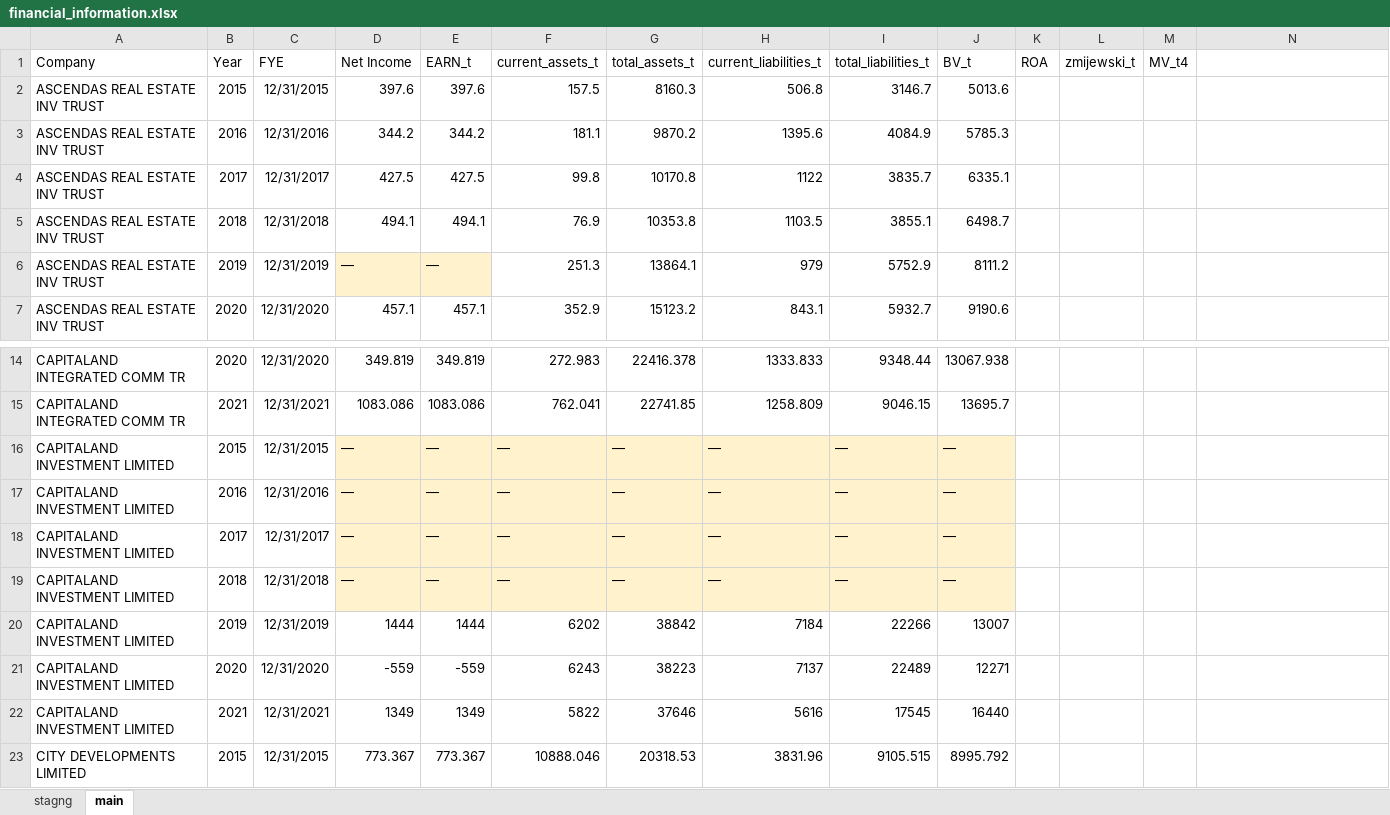
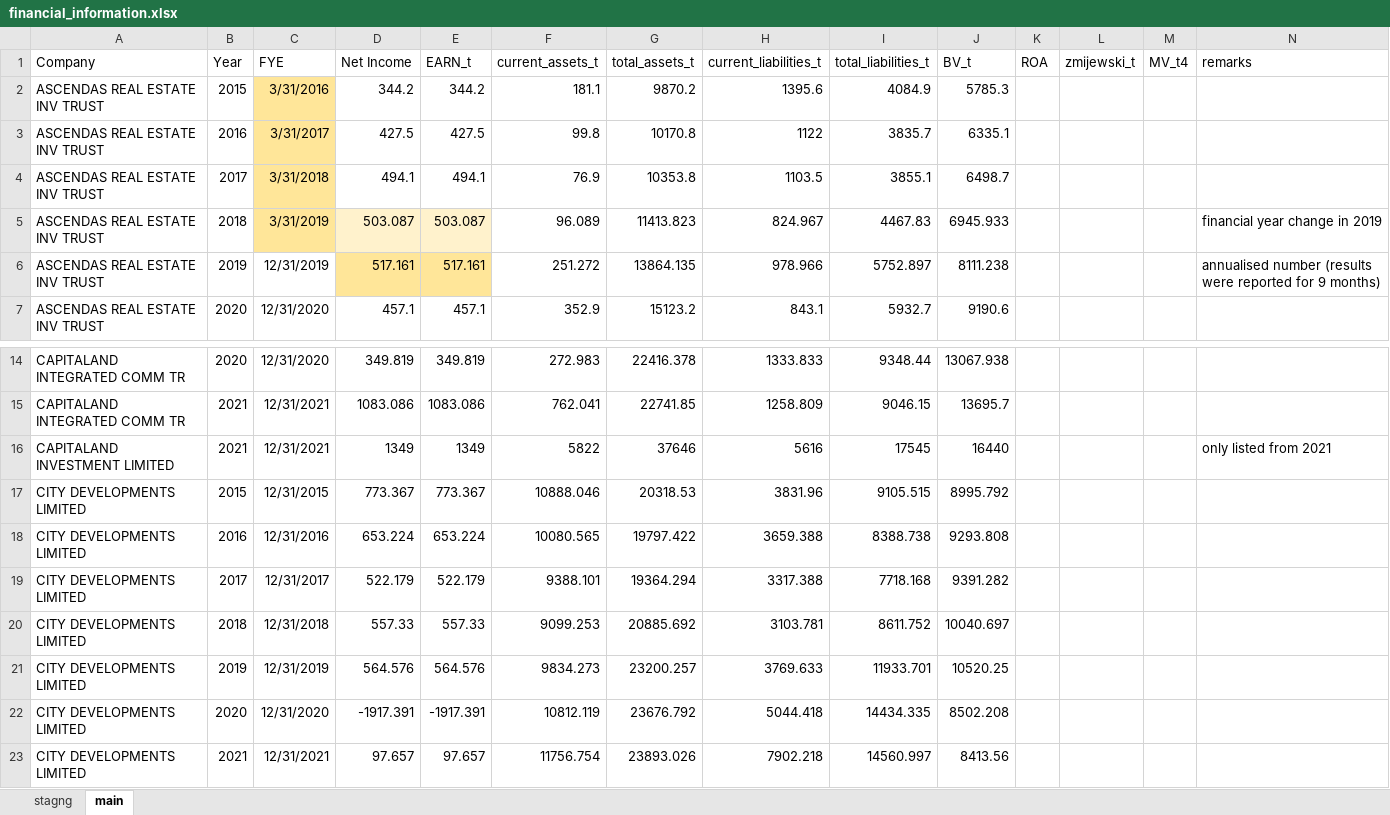
Before and after one commit to jeremychia/NLP-SustainabilityReports-FinancialPerformance, an Excel workbook: Working Documents/financial_information.xlsx, sheet main, drawn as a sheet; only a part is shown, gaps mark what is left out; the shorter side is filled out with more unchanged rows; values as stored, in another font and other column widths than the file's, no borders; removed rows and columns are numbered as before the commit, all else as after; the diff names each change by its address in the sheet, - before the commit and + after, or states it on an @@ line.

```diff
--- a/Working Documents/financial_information.xlsx (sheet main)
+++ b/Working Documents/financial_information.xlsx (sheet main)
-N1: (empty)
+N1: remarks
-row 2: ASCENDAS REAL ESTATE INV TRUST | 2015 | 12/31/2015 | 397.6 | 397.6 | 157.5 | 8160.3 | 506.8 | 3146.7 | 5013.6
-B2 (Year): 2016
+B2 (Year): 2015
-C2 (FYE): 12/31/2016
+C2 (FYE): 3/31/2016
-C2:C4 fill: none
+C2:C4 fill: #FFE699
-B3 (Year): 2017
+B3 (Year): 2016
-C3 (FYE): 12/31/2017
+C3 (FYE): 3/31/2017
-B4 (Year): 2018
+B4 (Year): 2017
-C4 (FYE): 12/31/2018
+C4 (FYE): 3/31/2018
-row 6: ASCENDAS REAL ESTATE INV TRUST | 2019 | 12/31/2019 | — | — | 251.3 | 13864.1 | 979 | 5752.9 | 8111.2
+row 5: ASCENDAS REAL ESTATE INV TRUST | 2018 | 3/31/2019 | 503.087 | 503.087 | 96.089 | 11413.823 | 824.967 | 4467.83 | 6945.933 |  |  |  | financial year change in 2019
+row 6: ASCENDAS REAL ESTATE INV TRUST | 2019 | 12/31/2019 | 517.161 | 517.161 | 251.272 | 13864.135 | 978.966 | 5752.897 | 8111.238 |  |  |  | annualised number (results were reported for 9 months)
-row 16: CAPITALAND INVESTMENT LIMITED | 2015 | 12/31/2015 | — | — | — | — | — | — | —
-row 17: CAPITALAND INVESTMENT LIMITED | 2016 | 12/31/2016 | — | — | — | — | — | — | —
-row 18: CAPITALAND INVESTMENT LIMITED | 2017 | 12/31/2017 | — | — | — | — | — | — | —
-row 19: CAPITALAND INVESTMENT LIMITED | 2018 | 12/31/2018 | — | — | — | — | — | — | —
-row 20: CAPITALAND INVESTMENT LIMITED | 2019 | 12/31/2019 | 1444 | 1444 | 6202 | 38842 | 7184 | 22266 | 13007
-row 21: CAPITALAND INVESTMENT LIMITED | 2020 | 12/31/2020 | -559 | -559 | 6243 | 38223 | 7137 | 22489 | 12271
-N16 (remarks): (empty)
+N16 (remarks): only listed from 2021
```
Also changed, not shown: formulas that keep their value, List of Companies and Sustainability Reports.xlsx, number_of_pages.xlsx, 6 other files.
